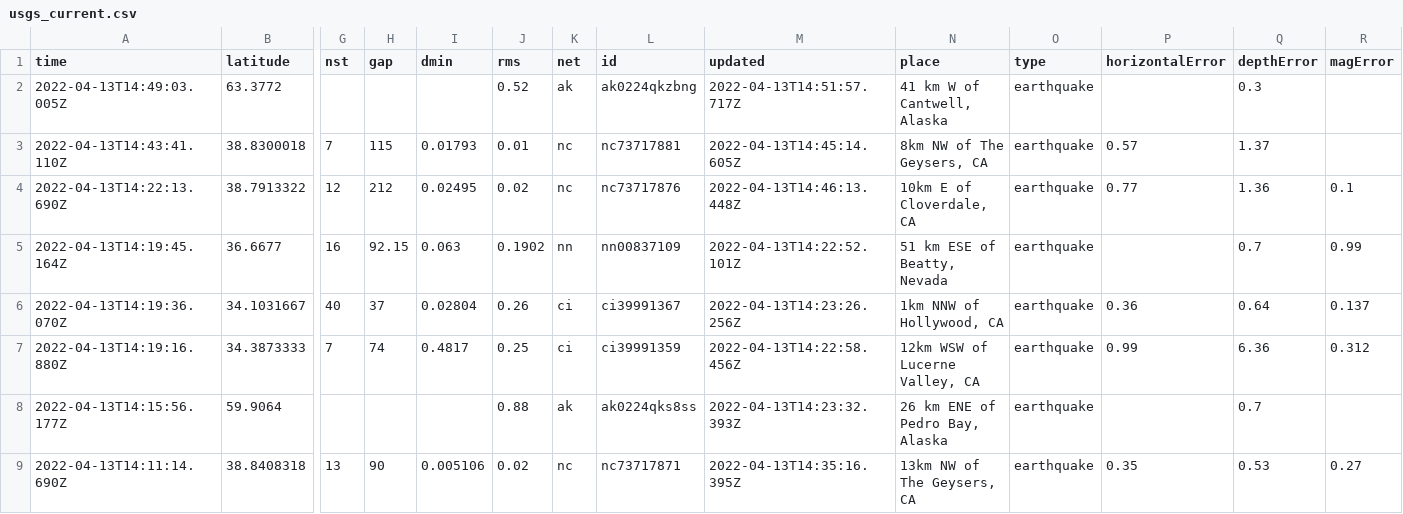
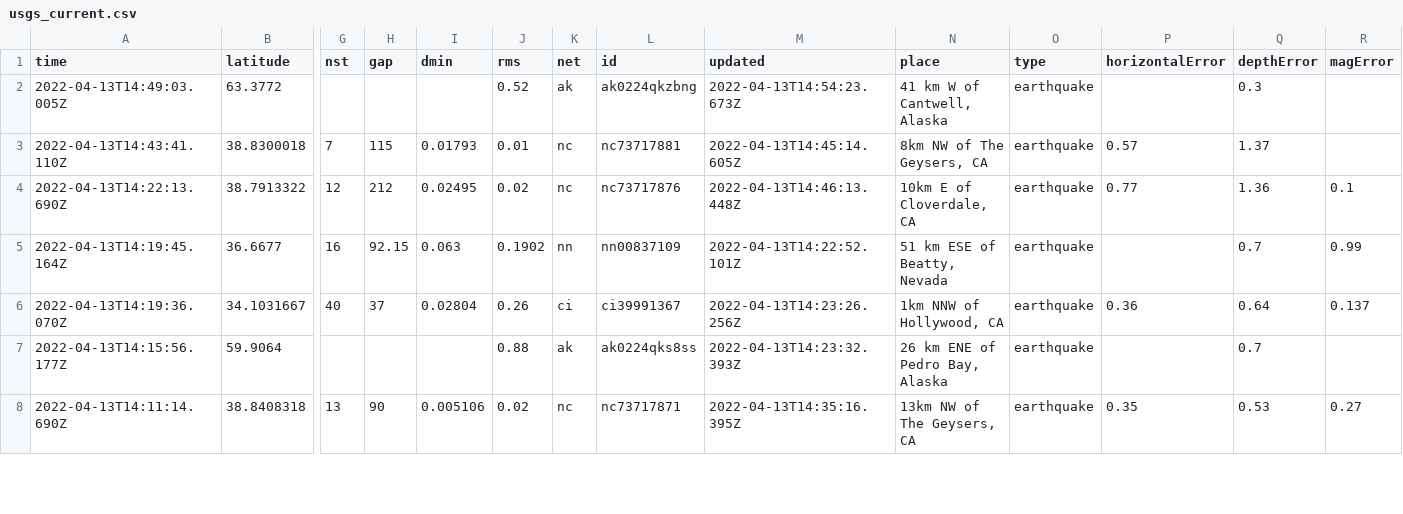
Before and after one commit to AnjDelgado/my-data-robot, a CSV file: usgs_current.csv, drawn as a sheet; only a part is shown, gaps mark what is left out; removed rows and columns are numbered as before the commit, all else as after; rows hold the shown columns only; the diff covers the shown part only; the diff names each change by its address in the sheet, - before the commit and + after, or states it on an @@ line.

```diff
--- a/usgs_current.csv
+++ b/usgs_current.csv
-M2 (updated): 2022-04-13T14:51:57.717Z
+M2 (updated): 2022-04-13T14:54:23.673Z
-row 7: 2022-04-13T14:19:16.880Z | 34.3873333 | 7 | 74 | 0.4817 | 0.25 | ci | ci39991359 | 2022-04-13T14:22:58.456Z | 12km WSW of Lucerne Valley, CA | earthquake | 0.99 | 6.36 | 0.312
```
Also changed, not shown: 1 added row and 8 edited cells elsewhere in this file.
